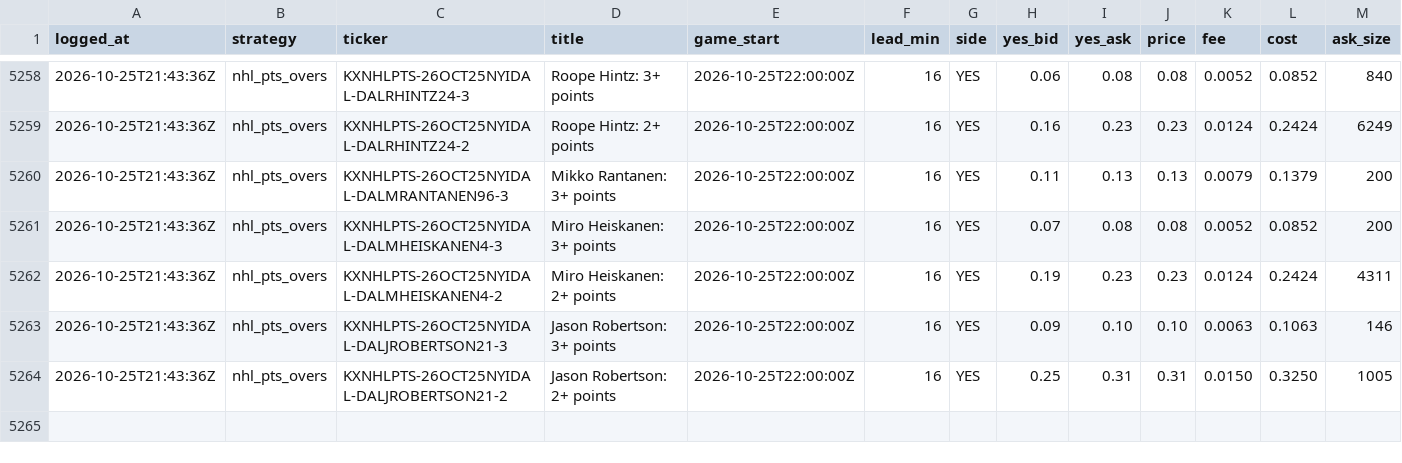
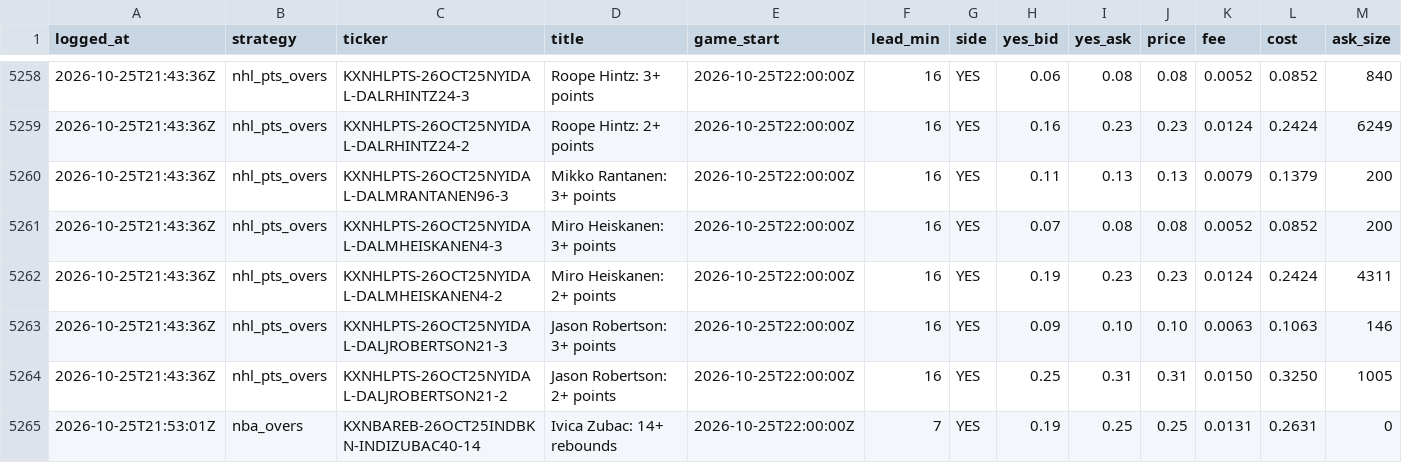
Before and after one commit to shoale4/hedj, a CSV file: paper/picks.csv, drawn as a sheet; only a part is shown, gaps mark what is left out; rows hold the shown columns only; the diff names each change by its address in the sheet, - before the commit and + after, or states it on an @@ line.

Commit message:
Paper trade: update picks [skip ci]

```diff
--- a/paper/picks.csv
+++ b/paper/picks.csv
+row 5265: 2026-10-25T21:53:01Z | nba_overs | KXNBAREB-26OCT25INDBKN-INDIZUBAC40-14 | Ivica Zubac: 14+ rebounds | 2026-10-25T22:00:00Z | 7 | YES | 0.19 | 0.25 | 0.25 | 0.0131 | 0.2631 | 0
```
